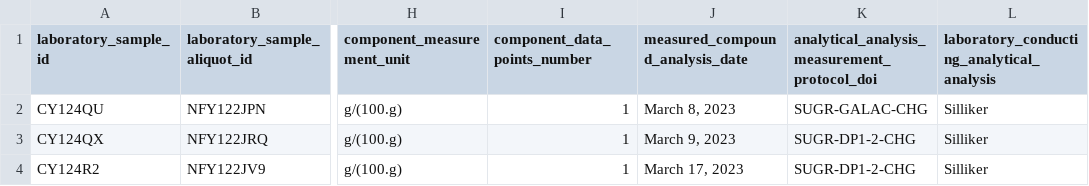
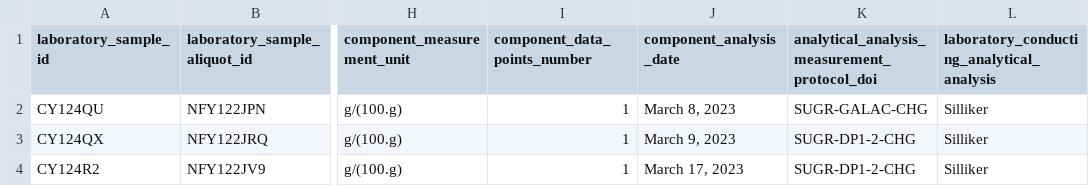
Before and after one commit to kaiiam/mifc, a TSV file: data_validation/test_data/Component-003.tsv, drawn as a sheet; only a part is shown, gaps mark what is left out; the diff names each change by its address in the sheet, - before the commit and + after, or states it on an @@ line.

Commit message:
Rename `measured_compound_analysis_date` to `component_analysis_date`

```diff
--- a/data_validation/test_data/Component-003.tsv
+++ b/data_validation/test_data/Component-003.tsv
-J1: measured_compound_analysis_date
+J1: component_analysis_date
```
Also changed, not shown: 1 other file.
